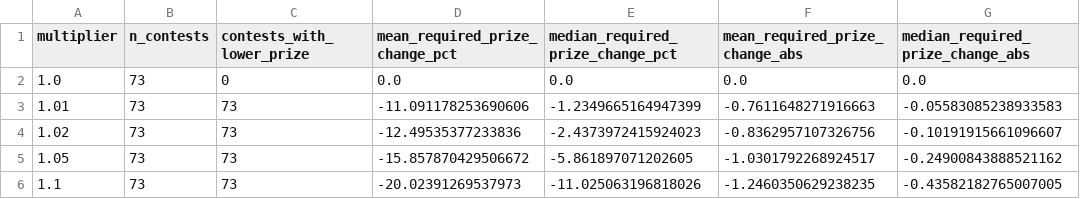
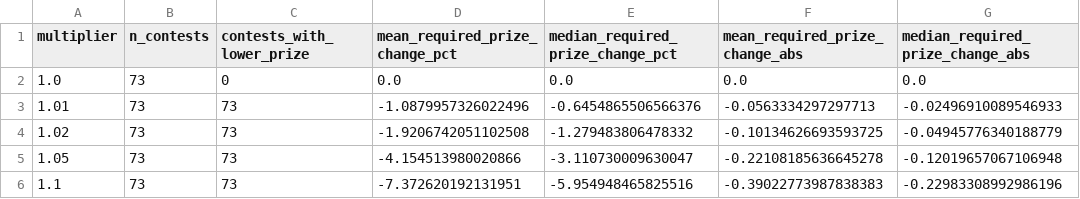
Before and after one commit to zhuanglinsheng/kaggle-contest-design, a CSV file: counterfactual_duration_multiplier_results/duration_multiplier_summary.csv, drawn as a sheet.

```diff
--- a/counterfactual_duration_multiplier_results/duration_multiplier_summary.csv
+++ b/counterfactual_duration_multiplier_results/duration_multiplier_summary.csv
@@ -2,5 +2,5 @@ multiplier,n_contests,contests_with_lower_prize,mean_required_prize_change_pct,m
 1.0,73,0,0.0,0.0,0.0,0.0
-1.01,73,73,-11.091178253690606,-1.2349665164947399,-0.7611648271916663,-0.05583085238933583
-1.02,73,73,-12.49535377233836,-2.4373972415924023,-0.8362957107326756,-0.10191915661096607
-1.05,73,73,-15.857870429506672,-5.861897071202605,-1.0301792268924517,-0.24900843888521162
-1.1,73,73,-20.02391269537973,-11.025063196818026,-1.2460350629238235,-0.43582182765007005
+1.01,73,73,-1.0879957326022496,-0.6454865506566376,-0.0563334297297713,-0.02496910089546933
+1.02,73,73,-1.9206742051102508,-1.279483806478332,-0.10134626693593725,-0.04945776340188779
+1.05,73,73,-4.154513980020866,-3.110730009630047,-0.22108185636645278,-0.12019657067106948
+1.1,73,73,-7.372620192131951,-5.954948465825516,-0.39022773987838383,-0.22983308992986196
```
Also changed, not shown: counterfactual_duration_multiplier_results/duration_multiplier_detail.csv, 10 other files.
